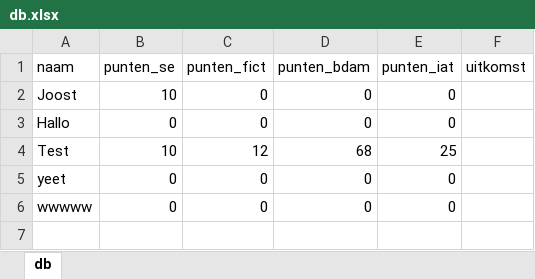
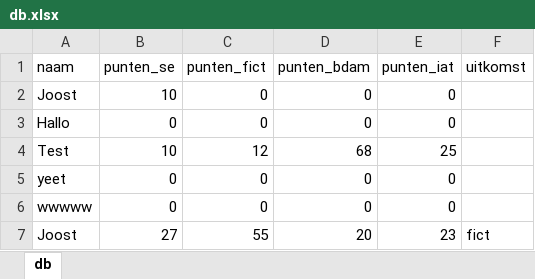
Before and after one commit to dusthijsvdh/SortingHat, an Excel workbook: db/db.xlsx, sheet db, drawn as a sheet; values as stored, in another font and other column widths than the file's, no borders; the diff names each change by its address in the sheet, - before the commit and + after, or states it on an @@ line.

```diff
--- a/db/db.xlsx (sheet db)
+++ b/db/db.xlsx (sheet db)
+row 7: Joost | 27 | 55 | 20 | 23 | fict
```
Also changed, not shown: 1 other file.
